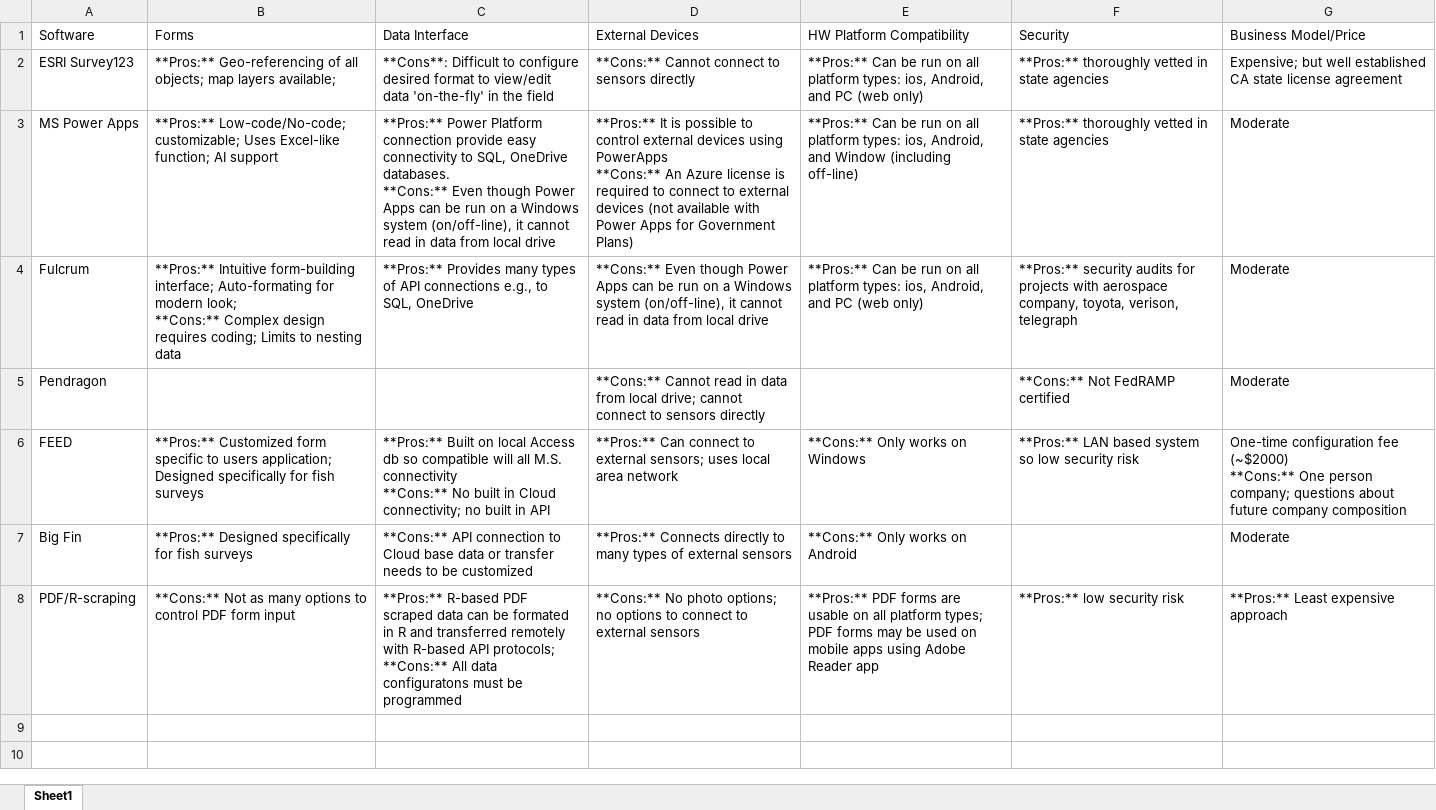
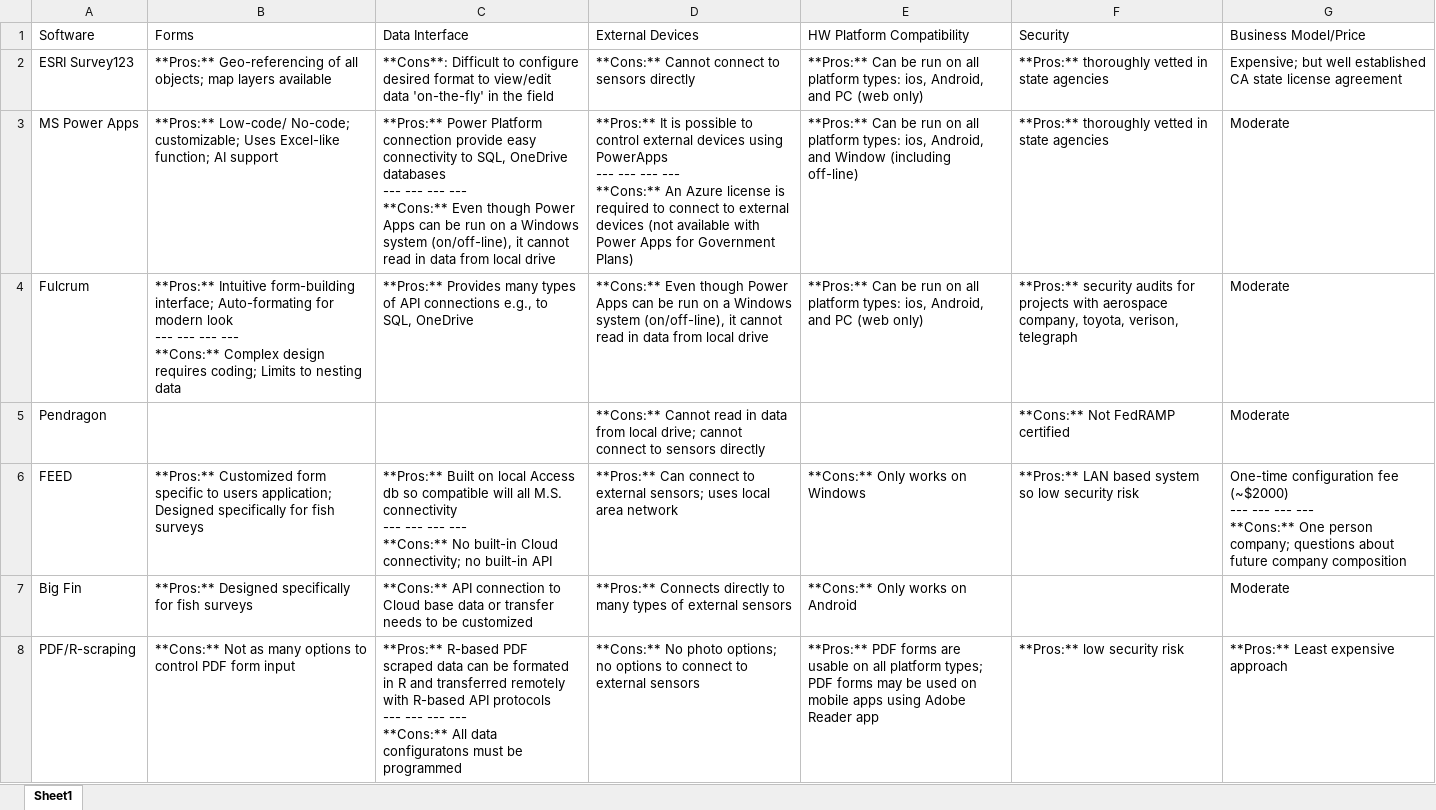
Before and after one commit to InteragencyEcologicalProgram/e-device, an Excel workbook: tables/ProsCons2.xlsx, sheet Sheet1, drawn as a sheet; values as stored, in another font and other column widths than the file's, no borders; ↵ is a line break in a cell; the diff names each change by its address in the sheet, - before the commit and + after, or states it on an @@ line.

Commit message:
format summary table

```diff
--- a/tables/ProsCons2.xlsx (sheet Sheet1)
+++ b/tables/ProsCons2.xlsx (sheet Sheet1)
-B2 (Forms): …map layers available;
+B2 (Forms): …map layers available
-B3 (Forms): **Pros:** Low-code/No-code; customizable; Uses…
+B3 (Forms): **Pros:** Low-code/ No-code; customizable; Uses…
-C3 (Data Interface): …SQL, OneDrive databases. ↵ **Cons:** Even…
+C3 (Data Interface): …SQL, OneDrive databases ↵ --- --- --- --- ↵ **Cons:** Even…
-D3 (External Devices): …using PowerApps ↵ **Cons:** An…
+D3 (External Devices): …using PowerApps ↵ --- --- --- --- ↵ **Cons:** An…
-B4 (Forms): …for modern look; ↵ **Cons:** Complex…
+B4 (Forms): …for modern look ↵ --- --- --- --- ↵ **Cons:** Complex…
-C6 (Data Interface): …M.S. connectivity ↵ **Cons:** No built in Cloud connectivity; no built in API
+C6 (Data Interface): …M.S. connectivity ↵ --- --- --- --- ↵ **Cons:** No built-in Cloud connectivity; no built-in API
-G6 (Business Model/Price): …fee (~$2000) ↵ **Cons:** One…
+G6 (Business Model/Price): …fee (~$2000) ↵ --- --- --- --- ↵ **Cons:** One…
-C8 (Data Interface): …R-based API protocols; ↵ **Cons:** All…
+C8 (Data Interface): …R-based API protocols ↵ --- --- --- --- ↵ **Cons:** All…
```
